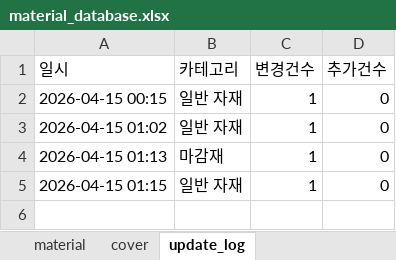
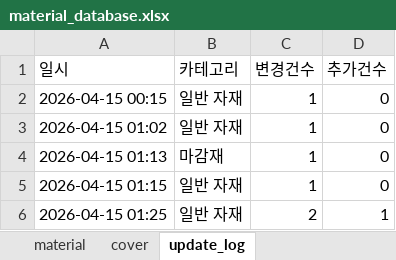
Before and after one commit to baedw0629-source/materialupdate, an Excel workbook: material_database.xlsx, sheet update_log, drawn as a sheet; values as stored, in another font and other column widths than the file's, no borders; the diff names each change by its address in the sheet, - before the commit and + after, or states it on an @@ line.

```diff
--- a/material_database.xlsx (sheet update_log)
+++ b/material_database.xlsx (sheet update_log)
+row 6: 2026-04-15 01:25 | 일반 자재 | 2 | 1
```
Also changed, not shown: sheet material.
